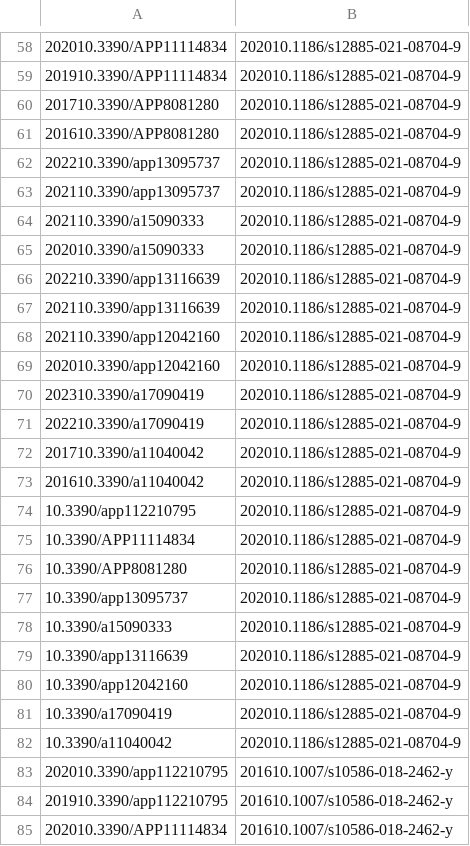
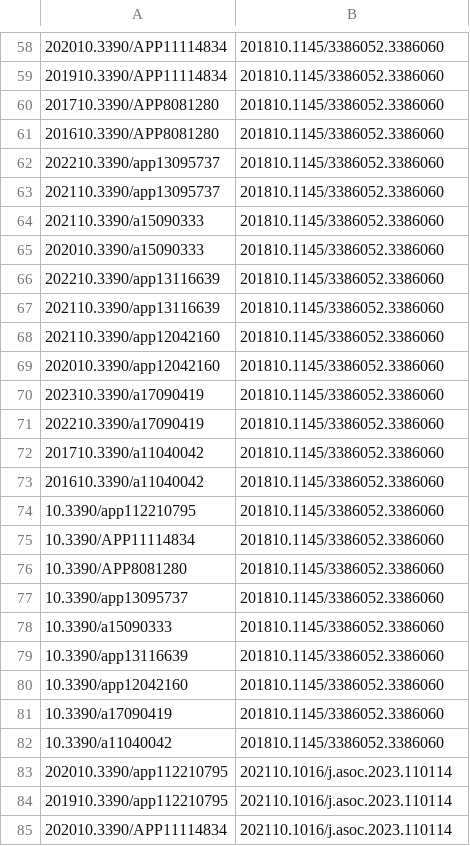
Before and after one commit to hadiqaalamdar/SDM-Lab1, a CSV file: references_synth.csv, drawn as a sheet; only a part is shown, gaps mark what is left out; the diff covers the shown part only; the diff names each change by its address in the sheet, - before the commit and + after, or states it on an @@ line.

```diff
--- a/references_synth.csv
+++ b/references_synth.csv
-B58:B82: 202010.1186/s12885-021-08704-9
+B58:B82: 201810.1145/3386052.3386060
-B83:B85: 201610.1007/s10586-018-2462-y
+B83:B85: 202110.1016/j.asoc.2023.110114
```
Also changed, not shown: 107 edited cells elsewhere in this file, Conference_papers.csv, fields_of_study.csv, 18 other files.
